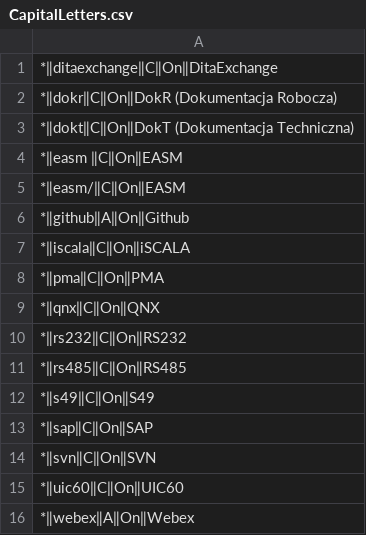
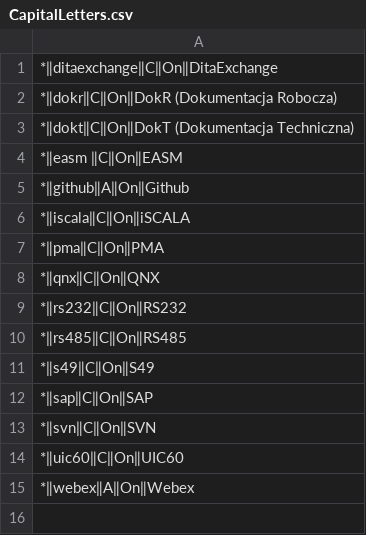
Before and after one commit to mslonik/Hotstrings, a CSV file: Hotstrings3/Categories/CapitalLetters.csv, drawn as a sheet; the diff names each change by its address in the sheet, - before the commit and + after, or states it on an @@ line.

```diff
--- a/Hotstrings3/Categories/CapitalLetters.csv
+++ b/Hotstrings3/Categories/CapitalLetters.csv
-row 5: *‖easm/‖C‖On‖EASM
```
Also changed, not shown: Hotstrings3/Categories/FirstAndSecondNames.csv, Hotstrings3/Categories/New.csv, 7 other files.
